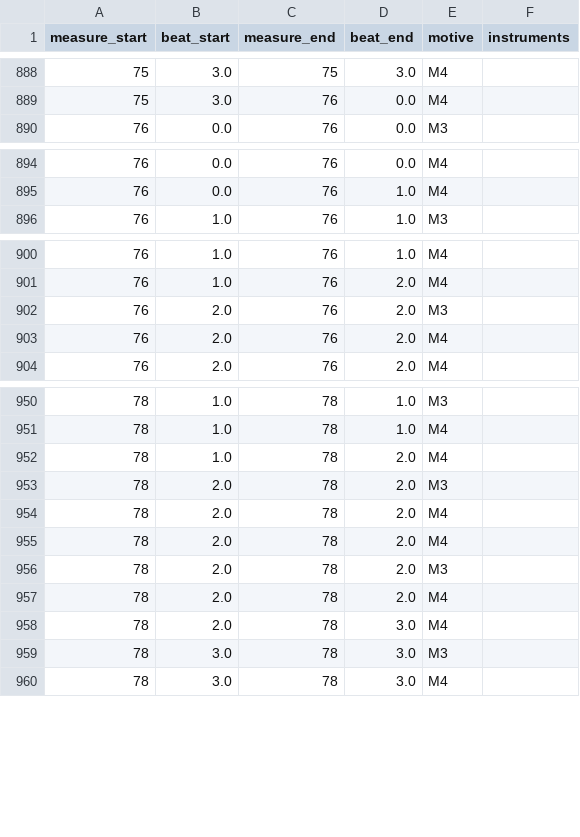
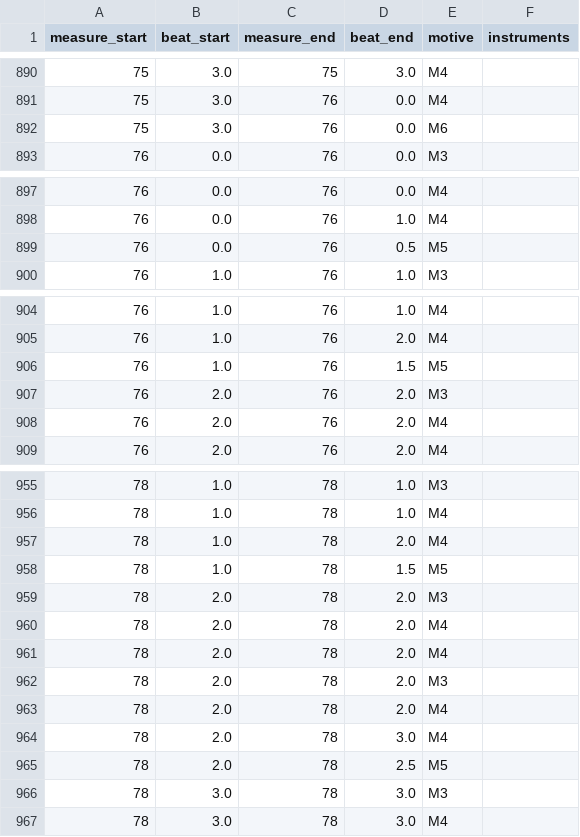
Before and after one commit to whyameye/Malaqatin-Meetings, a CSV file: score and music/movement1_motives.csv, drawn as a sheet; only a part is shown, gaps mark what is left out; the diff covers the shown part only.

```diff
--- a/score and music/movement1_motives.csv
+++ b/score and music/movement1_motives.csv
@@ -889,2 +891,3 @@ measure_start,beat_start,measure_end,beat_end,motive,instruments
 75,3.0,76,0.0,M4,
+75,3.0,76,0.0,M6,
 76,0.0,76,0.0,M3,
@@ -895,2 +898,3 @@ measure_start,beat_start,measure_end,beat_end,motive,instruments
 76,0.0,76,1.0,M4,
+76,0.0,76,0.5,M5,
 76,1.0,76,1.0,M3,
@@ -901,2 +905,3 @@ measure_start,beat_start,measure_end,beat_end,motive,instruments
 76,1.0,76,2.0,M4,
+76,1.0,76,1.5,M5,
 76,2.0,76,2.0,M3,
@@ -952,2 +957,3 @@ measure_start,beat_start,measure_end,beat_end,motive,instruments
 78,1.0,78,2.0,M4,
+78,1.0,78,1.5,M5,
 78,2.0,78,2.0,M3,
@@ -958,2 +964,3 @@ measure_start,beat_start,measure_end,beat_end,motive,instruments
 78,2.0,78,3.0,M4,
+78,2.0,78,2.5,M5,
 78,3.0,78,3.0,M3,
```
Also changed, not shown: 10 added rows, 7 removed rows and 6 edited cells elsewhere in this file, 2 other files.
